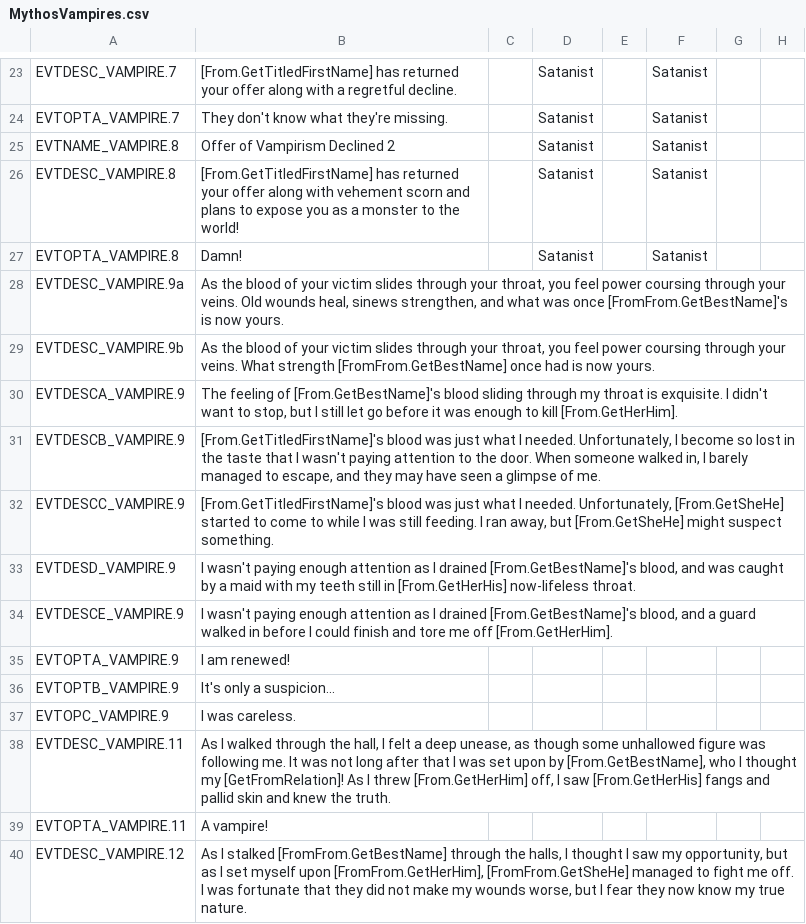
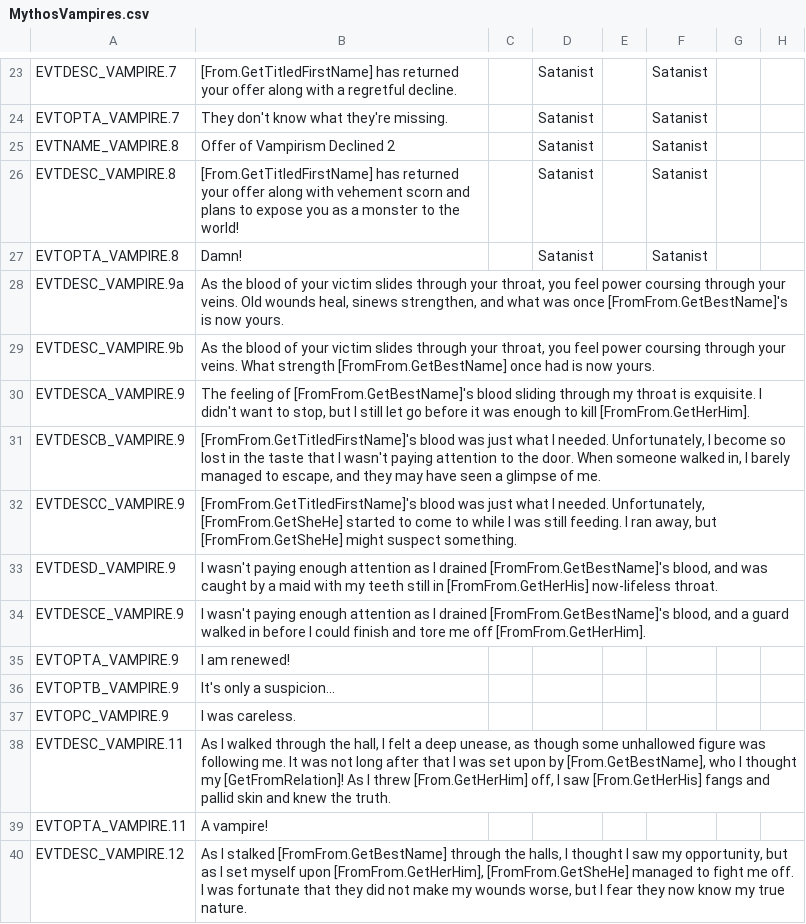
Before and after one commit to Leekoo/Mythos2, a CSV file: Mythos2/localisation/MythosVampires.csv, drawn as a sheet; only a part is shown, gaps mark what is left out; the diff names each change by its address in the sheet, - before the commit and + after, or states it on an @@ line.

Commit message:
Vampire localization fix

```diff
--- a/Mythos2/localisation/MythosVampires.csv
+++ b/Mythos2/localisation/MythosVampires.csv
-B30: …feeling of [From.GetBestName]'s blood sliding through my throat is exquisite. I didn't want to stop, but I still let go before it was enough to kill [From.GetHerHim].
+B30: …feeling of [FromFrom.GetBestName]'s blood sliding through my throat is exquisite. I didn't want to stop, but I still let go before it was enough to kill [FromFrom.GetHerHim].
-B31: [From.GetTitledFirstName]'s blood was…
+B31: [FromFrom.GetTitledFirstName]'s blood was…
-B32: [From.GetTitledFirstName]'s blood was just what I needed. Unfortunately, [From.GetSheHe] started to come to while I was still feeding. I ran away, but [From.GetSheHe] might suspect…
+B32: [FromFrom.GetTitledFirstName]'s blood was just what I needed. Unfortunately, [FromFrom.GetSheHe] started to come to while I was still feeding. I ran away, but [FromFrom.GetSheHe] might suspect…
-B33: …I drained [From.GetBestName]'s blood, and was caught by a maid with my teeth still in [From.GetHerHis] now-lifeless throat.
+B33: …I drained [FromFrom.GetBestName]'s blood, and was caught by a maid with my teeth still in [FromFrom.GetHerHis] now-lifeless throat.
-B34: …I drained [From.GetBestName]'s blood, and a guard walked in before I could finish and tore me off [From.GetHerHim].
+B34: …I drained [FromFrom.GetBestName]'s blood, and a guard walked in before I could finish and tore me off [FromFrom.GetHerHim].
```
Also changed, not shown: 1 other file.
